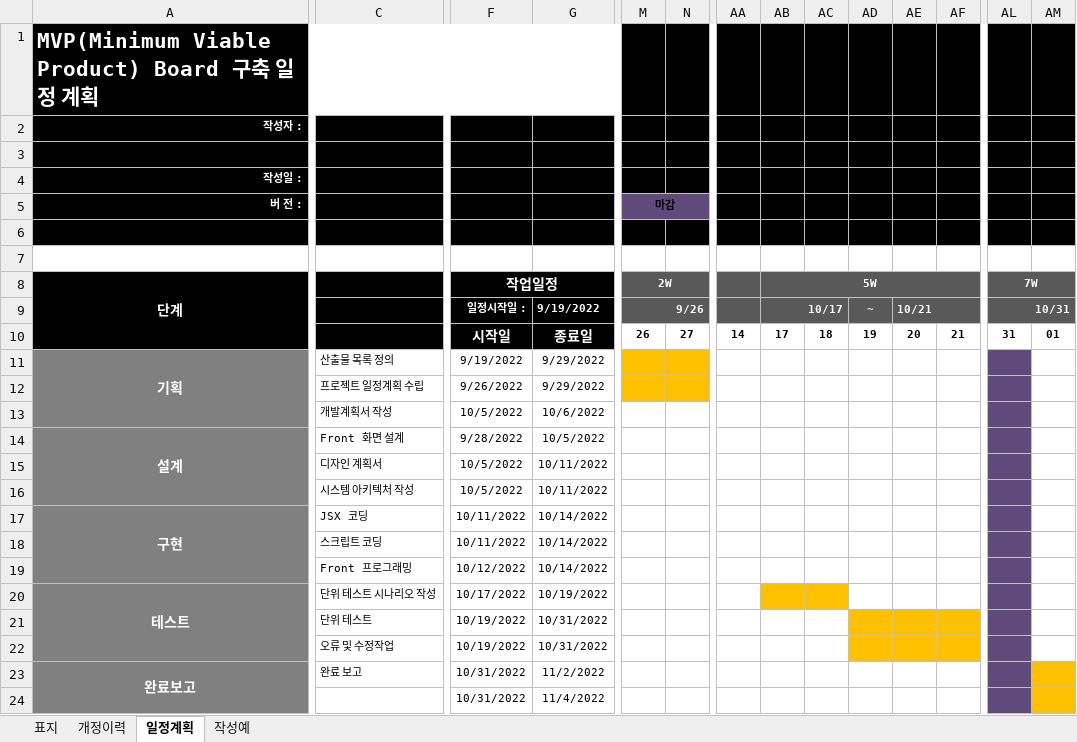
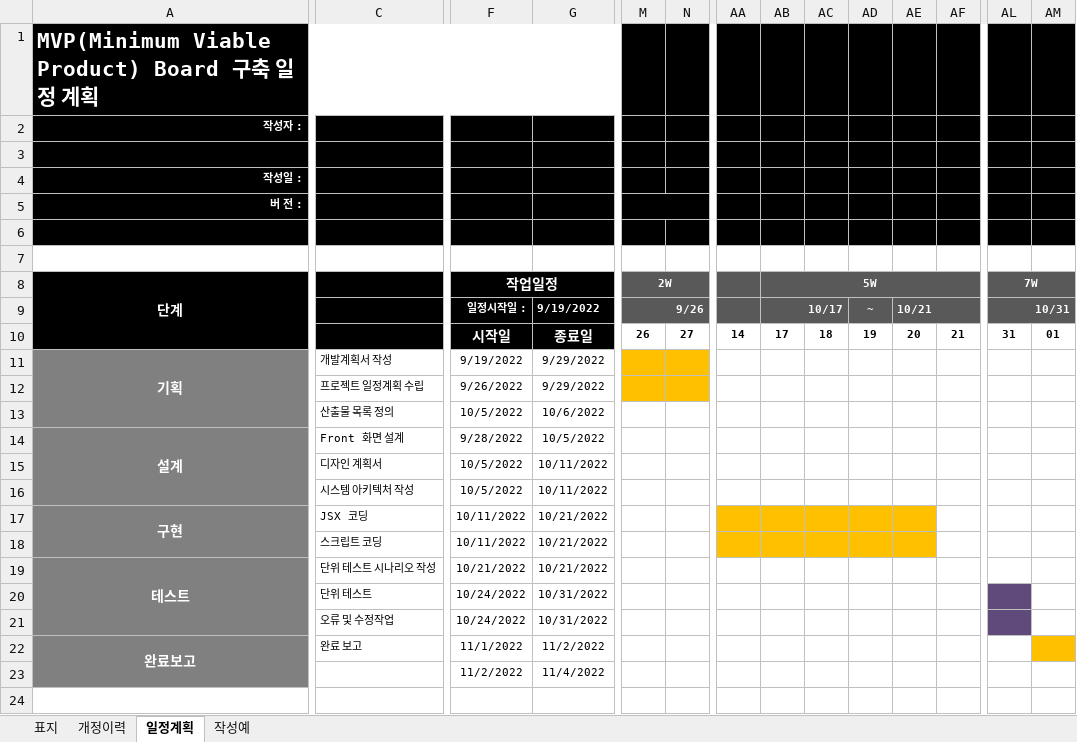
Before and after one commit to EastZero123/Work, an Excel workbook: ~2022-10-31 1인프로젝트/설계서/프로젝트 일정 계획서_MVP-최동영.xlsx, sheet 일정계획, drawn as a sheet; only a part is shown, gaps mark what is left out; values as stored, in another font and other column widths than the file's, no borders; conditional formats not drawn; removed rows and columns are numbered as before the commit, all else as after; rows hold the shown columns only; the diff names each change by its address in the sheet, - before the commit and + after, or states it on an @@ line.

```diff
--- a/~2022-10-31 1인프로젝트/설계서/프로젝트 일정 계획서_MVP-최동영.xlsx (sheet 일정계획)
+++ b/~2022-10-31 1인프로젝트/설계서/프로젝트 일정 계획서_MVP-최동영.xlsx (sheet 일정계획)
-M5: 마감
+M5: (empty)
-M5:N5 fill: #604A7B
+M5:N5 fill: #000000
-C11: 산출물 목록 정의
+C11: 개발계획서 작성
-AL11:AL18 fill: #604A7B
+AL11:AL18 fill: none
-C13: 개발계획서 작성
+C13: 산출물 목록 정의
-G17:G18: 10/14/2022
+G17:G18: 10/21/2022
-AA17:AE18 fill: none
+AA17:AE18 fill: #FFC000
-row 19:  | Front 프로그래밍 | 10/12/2022 | 10/14/2022
-F19: 10/17/2022
+F19: 10/21/2022
-G19: 10/19/2022
+G19: 10/21/2022
-AB19:AC19 fill: #FFC000
+AB19:AC19 fill: none
-AL19 fill: #604A7B
+AL19 fill: none
-F20:F21: 10/19/2022
+F20:F21: 10/24/2022
-AD20:AF21 fill: #FFC000
+AD20:AF21 fill: none
-F22: 10/31/2022
+F22: 11/1/2022
-AL22:AL23 fill: #604A7B
+AL22:AL23 fill: none
-F23: 10/31/2022
+F23: 11/2/2022
-AM23 fill: #FFC000
+AM23 fill: none
```
Also changed, not shown: ~2022-10-31 1인프로젝트/기획서 ~9.26/산출물제출목록-MVP최동영.xlsx, 25 other files.
